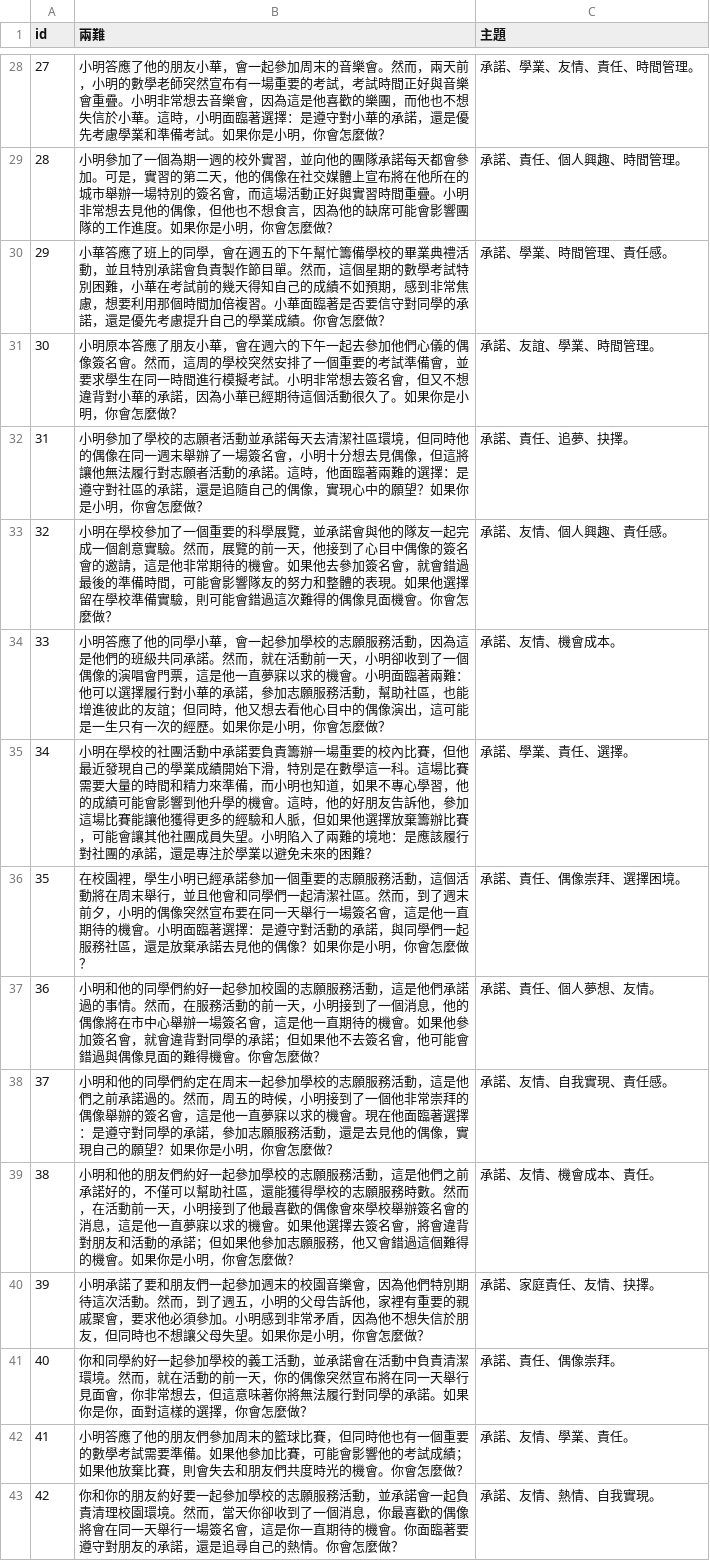
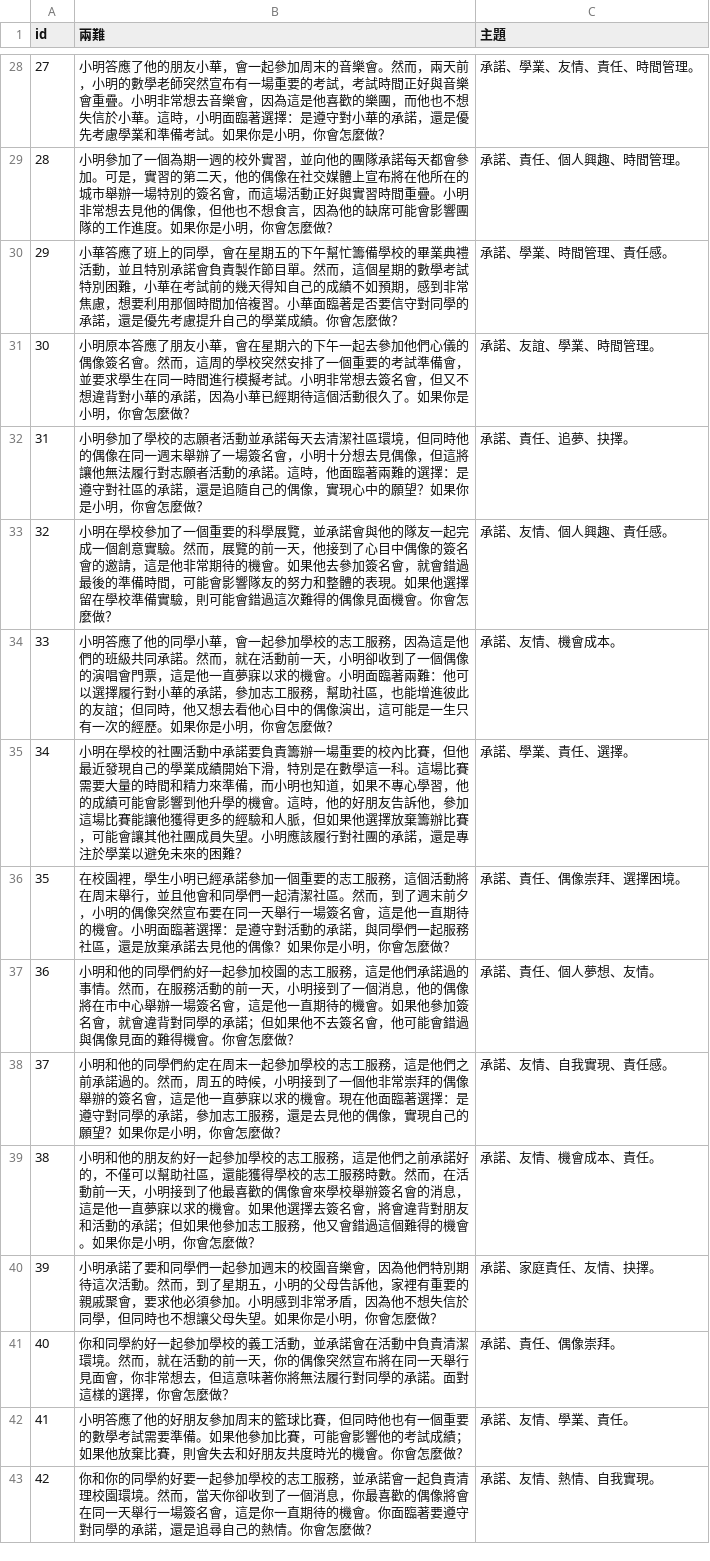
Before and after one commit to Real-Etix/AI-Future-Education-Website, a CSV file: backend/database/scenario.csv, drawn as a sheet; only a part is shown, gaps mark what is left out; the diff covers the shown part only.

```diff
--- a/backend/database/scenario.csv
+++ b/backend/database/scenario.csv
@@ -29,15 +29,15 @@ id,兩難,主題
 28,小明參加了一個為期一週的校外實習，並向他的團隊承諾每天都會參加。可是，實習的第二天，他的偶像在社交媒體上宣布將在他所在的城市舉辦一場特別的簽名會，而這場活動正好與實習時間重疊。小明非常想去見他的偶像，但他也不想食言，因為他的缺席可能會影響團隊的工作進度。如果你是小明，你會怎麼做？,承諾、責任、個人興趣、時間管理。
-29,小華答應了班上的同學，會在週五的下午幫忙籌備學校的畢業典禮活動，並且特別承諾會負責製作節目單。然而，這個星期的數學考試特別困難，小華在考試前的幾天得知自己的成績不如預期，感到非常焦慮，想要利用那個時間加倍複習。小華面臨著是否要信守對同學的承諾，還是優先考慮提升自己的學業成績。你會怎麼做？,承諾、學業、時間管理、責任感。
-30,小明原本答應了朋友小華，會在週六的下午一起去參加他們心儀的偶像簽名會。然而，這周的學校突然安排了一個重要的考試準備會，並要求學生在同一時間進行模擬考試。小明非常想去簽名會，但又不想違背對小華的承諾，因為小華已經期待這個活動很久了。如果你是小明，你會怎麼做？,承諾、友誼、學業、時間管理。
+29,小華答應了班上的同學，會在星期五的下午幫忙籌備學校的畢業典禮活動，並且特別承諾會負責製作節目單。然而，這個星期的數學考試特別困難，小華在考試前的幾天得知自己的成績不如預期，感到非常焦慮，想要利用那個時間加倍複習。小華面臨著是否要信守對同學的承諾，還是優先考慮提升自己的學業成績。你會怎麼做？,承諾、學業、時間管理、責任感。
+30,小明原本答應了朋友小華，會在星期六的下午一起去參加他們心儀的偶像簽名會。然而，這周的學校突然安排了一個重要的考試準備會，並要求學生在同一時間進行模擬考試。小明非常想去簽名會，但又不想違背對小華的承諾，因為小華已經期待這個活動很久了。如果你是小明，你會怎麼做？,承諾、友誼、學業、時間管理。
 31,小明參加了學校的志願者活動並承諾每天去清潔社區環境，但同時他的偶像在同一週末舉辦了一場簽名會，小明十分想去見偶像，但這將讓他無法履行對志願者活動的承諾。這時，他面臨著兩難的選擇：是遵守對社區的承諾，還是追隨自己的偶像，實現心中的願望？如果你是小明，你會怎麼做？,承諾、責任、追夢、抉擇。
 32,小明在學校參加了一個重要的科學展覽，並承諾會與他的隊友一起完成一個創意實驗。然而，展覽的前一天，他接到了心目中偶像的簽名會的邀請，這是他非常期待的機會。如果他去參加簽名會，就會錯過最後的準備時間，可能會影響隊友的努力和整體的表現。如果他選擇留在學校準備實驗，則可能會錯過這次難得的偶像見面機會。你會怎麼做？,承諾、友情、個人興趣、責任感。
-33,小明答應了他的同學小華，會一起參加學校的志願服務活動，因為這是他們的班級共同承諾。然而，就在活動前一天，小明卻收到了一個偶像的演唱會門票，這是他一直夢寐以求的機會。小明面臨著兩難：他可以選擇履行對小華的承諾，參加志願服務活動，幫助社區，也能增進彼此的友誼；但同時，他又想去看他心目中的偶像演出，這可能是一生只有一次的經歷。如果你是小明，你會怎麼做？,承諾、友情、機會成本。
-34,小明在學校的社團活動中承諾要負責籌辦一場重要的校內比賽，但他最近發現自己的學業成績開始下滑，特別是在數學這一科。這場比賽需要大量的時間和精力來準備，而小明也知道，如果不專心學習，他的成績可能會影響到他升學的機會。這時，他的好朋友告訴他，參加這場比賽能讓他獲得更多的經驗和人脈，但如果他選擇放棄籌辦比賽，可能會讓其他社團成員失望。小明陷入了兩難的境地：是應該履行對社團的承諾，還是專注於學業以避免未來的困難？,承諾、學業、責任、選擇。
-35,在校園裡，學生小明已經承諾參加一個重要的志願服務活動，這個活動將在周末舉行，並且他會和同學們一起清潔社區。然而，到了週末前夕，小明的偶像突然宣布要在同一天舉行一場簽名會，這是他一直期待的機會。小明面臨著選擇：是遵守對活動的承諾，與同學們一起服務社區，還是放棄承諾去見他的偶像？如果你是小明，你會怎麼做？,承諾、責任、偶像崇拜、選擇困境。
-36,小明和他的同學們約好一起參加校園的志願服務活動，這是他們承諾過的事情。然而，在服務活動的前一天，小明接到了一個消息，他的偶像將在市中心舉辦一場簽名會，這是他一直期待的機會。如果他參加簽名會，就會違背對同學的承諾；但如果他不去簽名會，他可能會錯過與偶像見面的難得機會。你會怎麼做？,承諾、責任、個人夢想、友情。
-37,小明和他的同學們約定在周末一起參加學校的志願服務活動，這是他們之前承諾過的。然而，周五的時候，小明接到了一個他非常崇拜的偶像舉辦的簽名會，這是他一直夢寐以求的機會。現在他面臨著選擇：是遵守對同學的承諾，參加志願服務活動，還是去見他的偶像，實現自己的願望？如果你是小明，你會怎麼做？,承諾、友情、自我實現、責任感。
-38,小明和他的朋友們約好一起參加學校的志願服務活動，這是他們之前承諾好的，不僅可以幫助社區，還能獲得學校的志願服務時數。然而，在活動前一天，小明接到了他最喜歡的偶像會來學校舉辦簽名會的消息，這是他一直夢寐以求的機會。如果他選擇去簽名會，將會違背對朋友和活動的承諾；但如果他參加志願服務，他又會錯過這個難得的機會。如果你是小明，你會怎麼做？,承諾、友情、機會成本、責任。
-39,小明承諾了要和朋友們一起參加週末的校園音樂會，因為他們特別期待這次活動。然而，到了週五，小明的父母告訴他，家裡有重要的親戚聚會，要求他必須參加。小明感到非常矛盾，因為他不想失信於朋友，但同時也不想讓父母失望。如果你是小明，你會怎麼做？,承諾、家庭責任、友情、抉擇。
-40,你和同學約好一起參加學校的義工活動，並承諾會在活動中負責清潔環境。然而，就在活動的前一天，你的偶像突然宣布將在同一天舉行見面會，你非常想去，但這意味著你將無法履行對同學的承諾。如果你是你，面對這樣的選擇，你會怎麼做？,承諾、責任、偶像崇拜。
-41,小明答應了他的朋友們參加周末的籃球比賽，但同時他也有一個重要的數學考試需要準備。如果他參加比賽，可能會影響他的考試成績；如果他放棄比賽，則會失去和朋友們共度時光的機會。你會怎麼做？,承諾、友情、學業、責任。
-42,你和你的朋友約好要一起參加學校的志願服務活動，並承諾會一起負責清理校園環境。然而，當天你卻收到了一個消息，你最喜歡的偶像將會在同一天舉行一場簽名會，這是你一直期待的機會。你面臨著要遵守對朋友的承諾，還是追尋自己的熱情。你會怎麼做？,承諾、友情、熱情、自我實現。
+33,小明答應了他的同學小華，會一起參加學校的志工服務，因為這是他們的班級共同承諾。然而，就在活動前一天，小明卻收到了一個偶像的演唱會門票，這是他一直夢寐以求的機會。小明面臨著兩難：他可以選擇履行對小華的承諾，參加志工服務，幫助社區，也能增進彼此的友誼；但同時，他又想去看他心目中的偶像演出，這可能是一生只有一次的經歷。如果你是小明，你會怎麼做？,承諾、友情、機會成本。
+34,小明在學校的社團活動中承諾要負責籌辦一場重要的校內比賽，但他最近發現自己的學業成績開始下滑，特別是在數學這一科。這場比賽需要大量的時間和精力來準備，而小明也知道，如果不專心學習，他的成績可能會影響到他升學的機會。這時，他的好朋友告訴他，參加這場比賽能讓他獲得更多的經驗和人脈，但如果他選擇放棄籌辦比賽，可能會讓其他社團成員失望。小明應該履行對社團的承諾，還是專注於學業以避免未來的困難？,承諾、學業、責任、選擇。
+35,在校園裡，學生小明已經承諾參加一個重要的志工服務，這個活動將在周末舉行，並且他會和同學們一起清潔社區。然而，到了週末前夕，小明的偶像突然宣布要在同一天舉行一場簽名會，這是他一直期待的機會。小明面臨著選擇：是遵守對活動的承諾，與同學們一起服務社區，還是放棄承諾去見他的偶像？如果你是小明，你會怎麼做？,承諾、責任、偶像崇拜、選擇困境。
+36,小明和他的同學們約好一起參加校園的志工服務，這是他們承諾過的事情。然而，在服務活動的前一天，小明接到了一個消息，他的偶像將在市中心舉辦一場簽名會，這是他一直期待的機會。如果他參加簽名會，就會違背對同學的承諾；但如果他不去簽名會，他可能會錯過與偶像見面的難得機會。你會怎麼做？,承諾、責任、個人夢想、友情。
+37,小明和他的同學們約定在周末一起參加學校的志工服務，這是他們之前承諾過的。然而，周五的時候，小明接到了一個他非常崇拜的偶像舉辦的簽名會，這是他一直夢寐以求的機會。現在他面臨著選擇：是遵守對同學的承諾，參加志工服務，還是去見他的偶像，實現自己的願望？如果你是小明，你會怎麼做？,承諾、友情、自我實現、責任感。
+38,小明和他的朋友約好一起參加學校的志工服務，這是他們之前承諾好的，不僅可以幫助社區，還能獲得學校的志工服務時數。然而，在活動前一天，小明接到了他最喜歡的偶像會來學校舉辦簽名會的消息，這是他一直夢寐以求的機會。如果他選擇去簽名會，將會違背對朋友和活動的承諾；但如果他參加志工服務，他又會錯過這個難得的機會。如果你是小明，你會怎麼做？,承諾、友情、機會成本、責任。
+39,小明承諾了要和同學們一起參加週末的校園音樂會，因為他們特別期待這次活動。然而，到了星期五，小明的父母告訴他，家裡有重要的親戚聚會，要求他必須參加。小明感到非常矛盾，因為他不想失信於同學，但同時也不想讓父母失望。如果你是小明，你會怎麼做？,承諾、家庭責任、友情、抉擇。
+40,你和同學約好一起參加學校的義工活動，並承諾會在活動中負責清潔環境。然而，就在活動的前一天，你的偶像突然宣布將在同一天舉行見面會，你非常想去，但這意味著你將無法履行對同學的承諾。面對這樣的選擇，你會怎麼做？,承諾、責任、偶像崇拜。
+41,小明答應了他的好朋友參加周末的籃球比賽，但同時他也有一個重要的數學考試需要準備。如果他參加比賽，可能會影響他的考試成績；如果他放棄比賽，則會失去和好朋友共度時光的機會。你會怎麼做？,承諾、友情、學業、責任。
+42,你和你的同學約好要一起參加學校的志工服務，並承諾會一起負責清理校園環境。然而，當天你卻收到了一個消息，你最喜歡的偶像將會在同一天舉行一場簽名會，這是你一直期待的機會。你面臨著要遵守對同學的承諾，還是追尋自己的熱情。你會怎麼做？,承諾、友情、熱情、自我實現。
```
Also changed, not shown: 63 edited cells elsewhere in this file, 1 other file.
